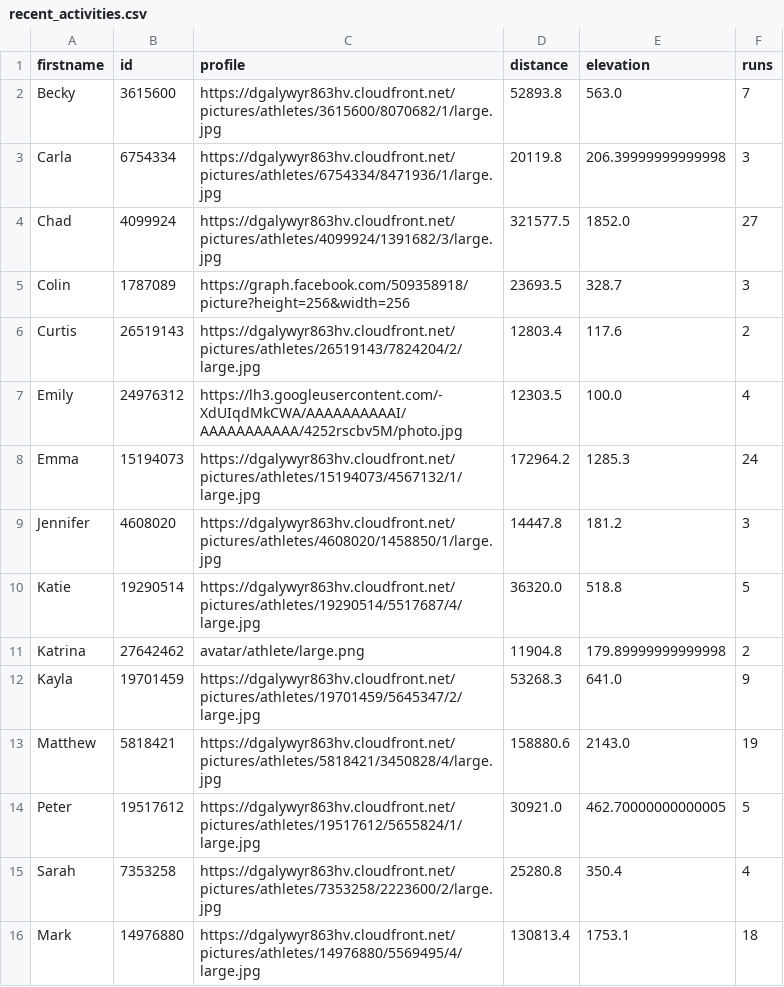
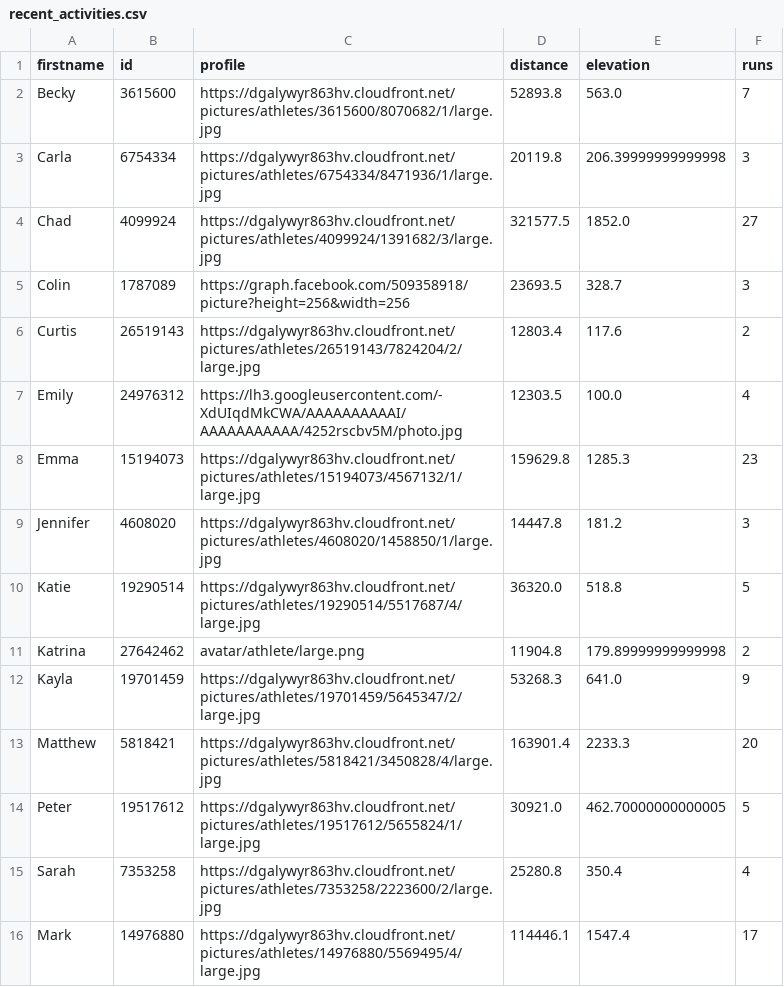
Before and after one commit to dartmouthrunners/dartmouthrunners.github.io, a CSV file: strava/data/recent_activities.csv, drawn as a sheet.

Commit message:
updating strava stats

```diff
--- a/strava/data/recent_activities.csv
+++ b/strava/data/recent_activities.csv
@@ -7,3 +7,3 @@ Curtis,26519143,https://dgalywyr863hv.cloudfront.net/pictures/athletes/26519143/
 Emily,24976312,https://lh3.googleusercontent.com/-XdUIqdMkCWA/AAAAAAAAAAI/AAAAAAAAAAA/4252rscbv5M/photo.jpg,12303.5,100.0,4
-Emma,15194073,https://dgalywyr863hv.cloudfront.net/pictures/athletes/15194073/4567132/1/large.jpg,172964.2,1285.3,24
+Emma,15194073,https://dgalywyr863hv.cloudfront.net/pictures/athletes/15194073/4567132/1/large.jpg,159629.8,1285.3,23
 Jennifer,4608020,https://dgalywyr863hv.cloudfront.net/pictures/athletes/4608020/1458850/1/large.jpg,14447.8,181.2,3
@@ -12,5 +12,5 @@ Katrina,27642462,avatar/athlete/large.png,11904.8,179.89999999999998,2
 Kayla,19701459,https://dgalywyr863hv.cloudfront.net/pictures/athletes/19701459/5645347/2/large.jpg,53268.3,641.0,9
-Matthew,5818421,https://dgalywyr863hv.cloudfront.net/pictures/athletes/5818421/3450828/4/large.jpg,158880.6,2143.0,19
+Matthew,5818421,https://dgalywyr863hv.cloudfront.net/pictures/athletes/5818421/3450828/4/large.jpg,163901.4,2233.3,20
 Peter,19517612,https://dgalywyr863hv.cloudfront.net/pictures/athletes/19517612/5655824/1/large.jpg,30921.0,462.70000000000005,5
 Sarah,7353258,https://dgalywyr863hv.cloudfront.net/pictures/athletes/7353258/2223600/2/large.jpg,25280.8,350.4,4
-Mark,14976880,https://dgalywyr863hv.cloudfront.net/pictures/athletes/14976880/5569495/4/large.jpg,130813.4,1753.1,18
+Mark,14976880,https://dgalywyr863hv.cloudfront.net/pictures/athletes/14976880/5569495/4/large.jpg,114446.1,1547.4,17
```
